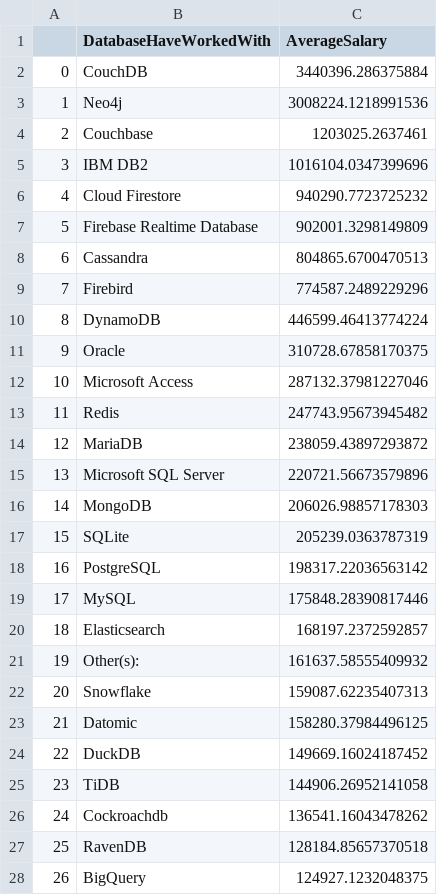
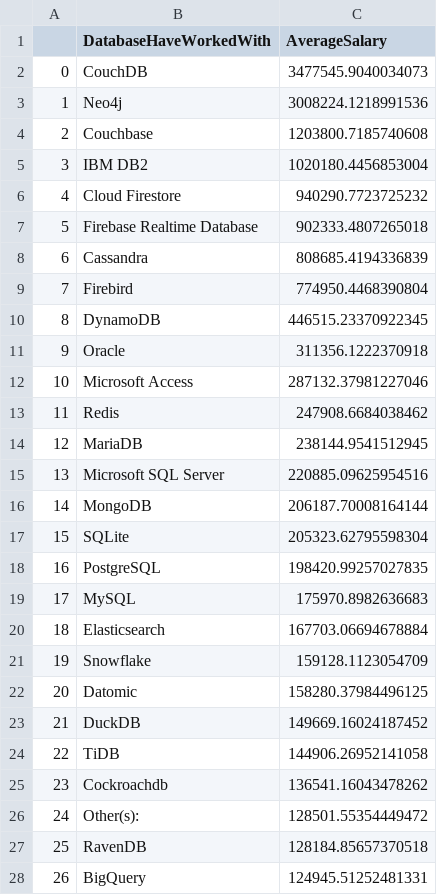
Before and after one commit to so3659/To-Be-Developers, a CSV file: stak_overflow_processing/database_income.csv, drawn as a sheet; only a part is shown; the diff covers the shown part only.

```diff
--- a/stak_overflow_processing/database_income.csv
+++ b/stak_overflow_processing/database_income.csv
@@ -1,28 +1,28 @@
 ,DatabaseHaveWorkedWith,AverageSalary
-0,CouchDB,3440396.286375884
+0,CouchDB,3477545.9040034073
 1,Neo4j,3008224.1218991536
-2,Couchbase,1203025.2637461
-3,IBM DB2,1016104.0347399696
+2,Couchbase,1203800.7185740608
+3,IBM DB2,1020180.4456853004
 4,Cloud Firestore,940290.7723725232
-5,Firebase Realtime Database,902001.3298149809
-6,Cassandra,804865.6700470513
-7,Firebird,774587.2489229296
-8,DynamoDB,446599.46413774224
-9,Oracle,310728.67858170375
+5,Firebase Realtime Database,902333.4807265018
+6,Cassandra,808685.4194336839
+7,Firebird,774950.4468390804
+8,DynamoDB,446515.23370922345
+9,Oracle,311356.1222370918
 10,Microsoft Access,287132.37981227046
-11,Redis,247743.95673945482
-12,MariaDB,238059.43897293872
-13,Microsoft SQL Server,220721.56673579896
-14,MongoDB,206026.98857178303
-15,SQLite,205239.0363787319
-16,PostgreSQL,198317.22036563142
-17,MySQL,175848.28390817446
-18,Elasticsearch,168197.2372592857
-19,Other(s):,161637.58555409932
-20,Snowflake,159087.62235407313
-21,Datomic,158280.37984496125
-22,DuckDB,149669.16024187452
-23,TiDB,144906.26952141058
-24,Cockroachdb,136541.16043478262
+11,Redis,247908.6684038462
+12,MariaDB,238144.9541512945
+13,Microsoft SQL Server,220885.09625954516
+14,MongoDB,206187.70008164144
+15,SQLite,205323.62795598304
+16,PostgreSQL,198420.99257027835
+17,MySQL,175970.8982636683
+18,Elasticsearch,167703.06694678884
+19,Snowflake,159128.1123054709
+20,Datomic,158280.37984496125
+21,DuckDB,149669.16024187452
+22,TiDB,144906.26952141058
+23,Cockroachdb,136541.16043478262
+24,Other(s):,128501.55354449472
 25,RavenDB,128184.85657370518
-26,BigQuery,124927.1232048375
+26,BigQuery,124945.51252481331
```
Also changed, not shown: 6 edited cells elsewhere in this file, stak_overflow_processing/junior_devtype_database.csv, stak_overflow_processing/junior_devtype_platform.csv, 21 other files.
